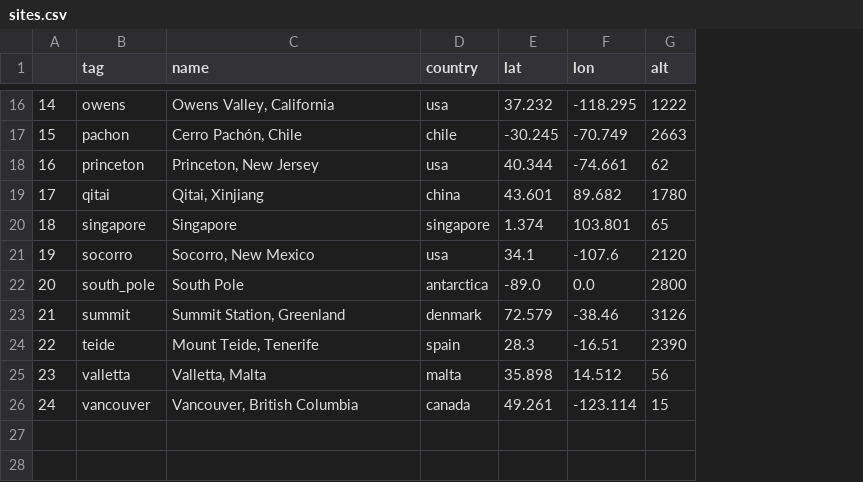
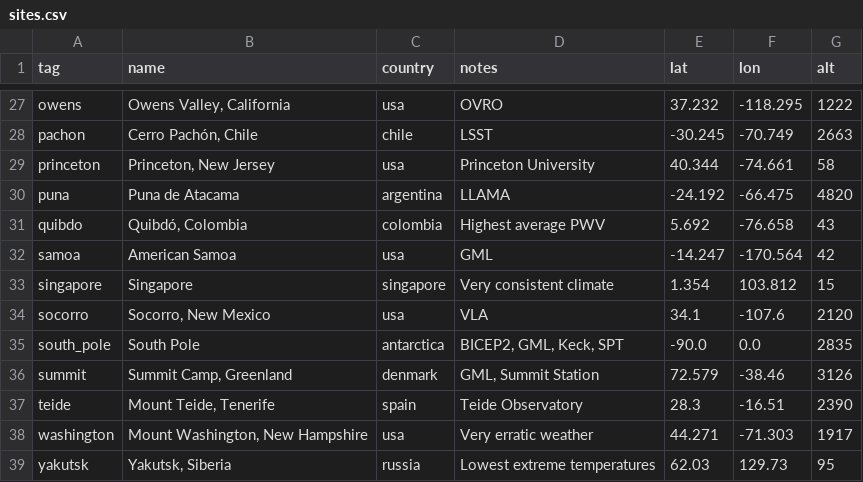
Before and after one commit to thomaswmorris/weathergen, a CSV file: weathergen/sites.csv, drawn as a sheet; only a part is shown, gaps mark what is left out; removed rows and columns are numbered as before the commit, all else as after; the diff covers the shown part only; the diff names each change by its address in the sheet, - before the commit and + after, or states it on an @@ line.

```diff
--- a/weathergen/sites.csv
+++ b/weathergen/sites.csv
-column A, rows 16-18: 14 | 15 | 16; rows 20-24: 18 | 19 | 20 | 21 | 22
+column D (notes), rows 27-29: OVRO | LSST | Princeton University; rows 33-37: Very consistent climate | VLA | BICEP2, GML, Keck, SPT | GML, Summit Station | Teide Observatory
-G29 (alt): 62
+G29 (alt): 58
-row 19: 17 | qitai | Qitai, Xinjiang | china | 43.601 | 89.682 | 1780
+row 30: puna | Puna de Atacama | argentina | LLAMA | -24.192 | -66.475 | 4820
+row 31: quibdo | Quibdó, Colombia | colombia | Highest average PWV | 5.692 | -76.658 | 43
+row 32: samoa | American Samoa | usa | GML | -14.247 | -170.564 | 42
-E33 (lat): 1.374
+E33 (lat): 1.354
-F33 (lon): 103.801
+F33 (lon): 103.812
-G33 (alt): 65
+G33 (alt): 15
-E35 (lat): -89.0
+E35 (lat): -90.0
-G35 (alt): 2800
+G35 (alt): 2835
-B36 (name): Summit Station, Greenland
+B36 (name): Summit Camp, Greenland
-row 25: 23 | valletta | Valletta, Malta | malta | 35.898 | 14.512 | 56
-row 26: 24 | vancouver | Vancouver, British Columbia | canada | 49.261 | -123.114 | 15
+row 38: washington | Mount Washington, New Hampshire | usa | Very erratic weather | 44.271 | -71.303 | 1917
+row 39: yakutsk | Yakutsk, Siberia | russia | Lowest extreme temperatures | 62.03 | 129.73 | 95
```
Also changed, not shown: 13 added rows, 2 removed rows and 9 edited cells elsewhere in this file.
